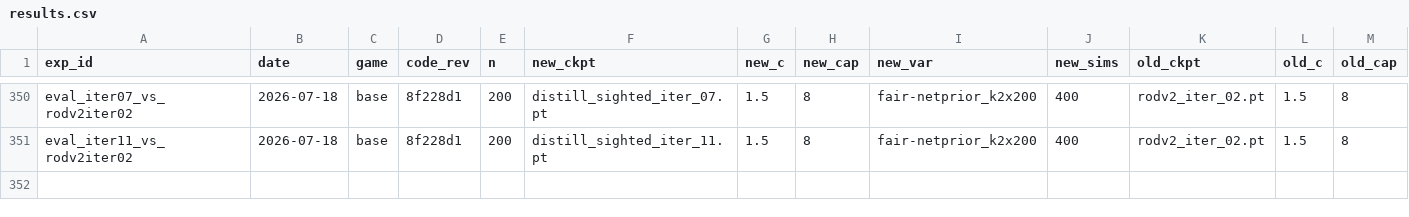
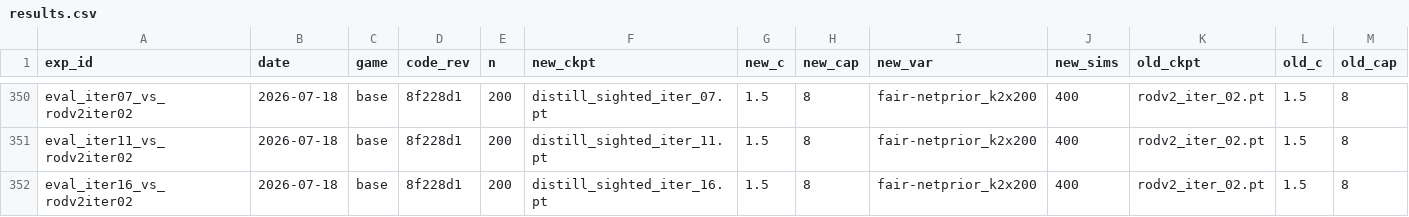
Before and after one commit to dentaljosh/carcassone, a CSV file: experiments/results.csv, drawn as a sheet; only a part is shown, gaps mark what is left out; rows hold the shown columns only; the diff names each change by its address in the sheet, - before the commit and + after, or states it on an @@ line.

```diff
--- a/experiments/results.csv
+++ b/experiments/results.csv
+row 352: eval_iter16_vs_rodv2iter02 | 2026-07-18 | base | 8f228d1 | 200 | distill_sighted_iter_16.pt | 1.5 | 8 | fair-netprior_k2x200 | 400 | rodv2_iter_02.pt | 1.5 | 8
```
Also changed, not shown: 1 other file.
